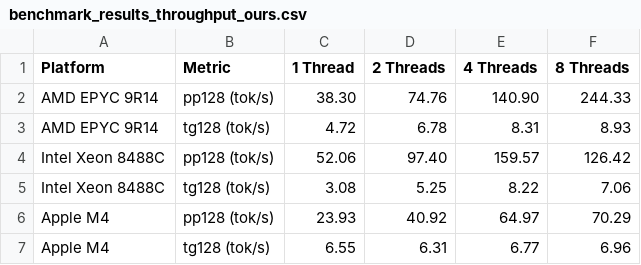
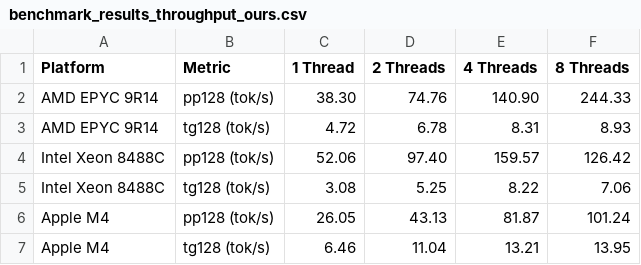
Before and after one commit to Mindbeam-AI/Litespark-Inference, a CSV file: benchmark_results_throughput_ours.csv, drawn as a sheet; removed rows and columns are numbered as before the commit, all else as after; the diff names each change by its address in the sheet, - before the commit and + after, or states it on an @@ line.

Commit message:
Add Weight Parallel kernel for tg128 optimization on ARM
- Add matmul_free_neon_sdot_v4_fused_wp kernel for M<=4 cases
- Parallelize over N (output channels) instead of M for better
  thread utilization during token generation (M=1)
- Update BitNetLinear and TernaryLinear to use WP kernel when M<=4
- M4 results: tg128 improved from 6.77 to 13.21 tok/s (1.95x) at 4 threads
- pp128 also improved: 64.97 to 81.87 tok/s at 4 threads

```diff
--- a/benchmark_results_throughput_ours.csv
+++ b/benchmark_results_throughput_ours.csv
-row 6: Apple M4 | pp128 (tok/s) | 23.93 | 40.92 | 64.97 | 70.29
-row 7: Apple M4 | tg128 (tok/s) | 6.55 | 6.31 | 6.77 | 6.96
+row 6: Apple M4 | pp128 (tok/s) | 26.05 | 43.13 | 81.87 | 101.24
+row 7: Apple M4 | tg128 (tok/s) | 6.46 | 11.04 | 13.21 | 13.95
```
Also changed, not shown: 3 other files.
